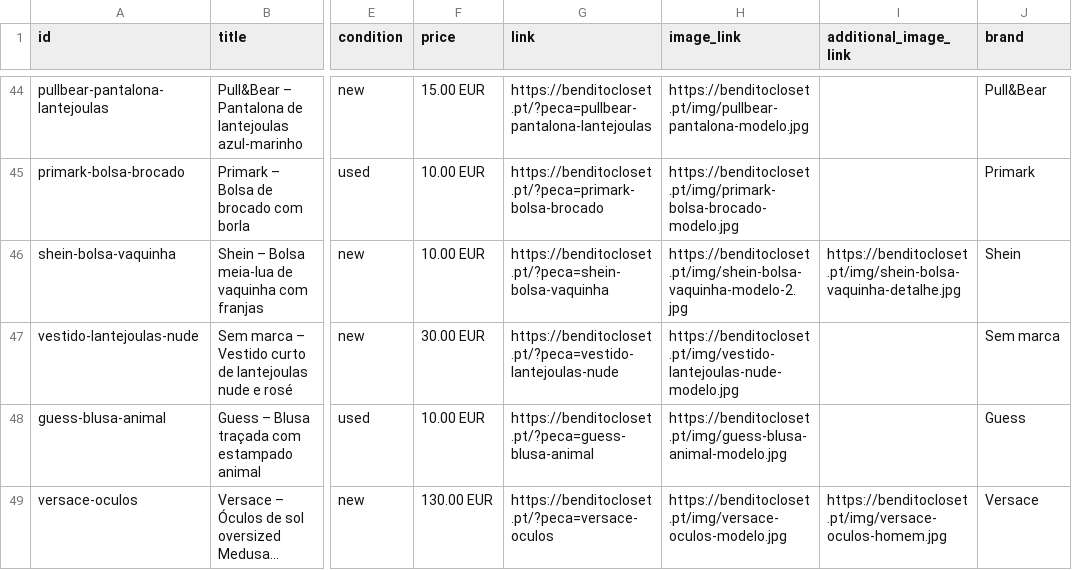
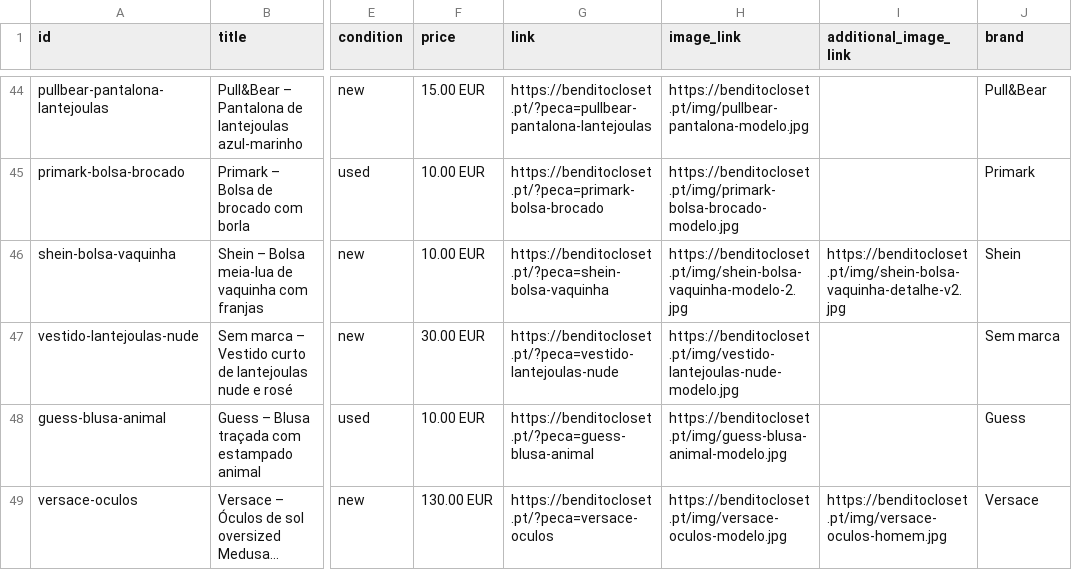
Before and after one commit to benditocloset/benditocloset.github.io, a CSV file: catalogo.csv, drawn as a sheet; only a part is shown, gaps mark what is left out; long unchanged cells end in …; the diff names each change by its address in the sheet, - before the commit and + after, or states it on an @@ line.

```diff
--- a/catalogo.csv
+++ b/catalogo.csv
-I46 (additional_image_link): https://benditocloset.pt/img/shein-bolsa-vaquinha-detalhe.jpg
+I46 (additional_image_link): https://benditocloset.pt/img/shein-bolsa-vaquinha-detalhe-v2.jpg
```
Also changed, not shown: 3 other files.
